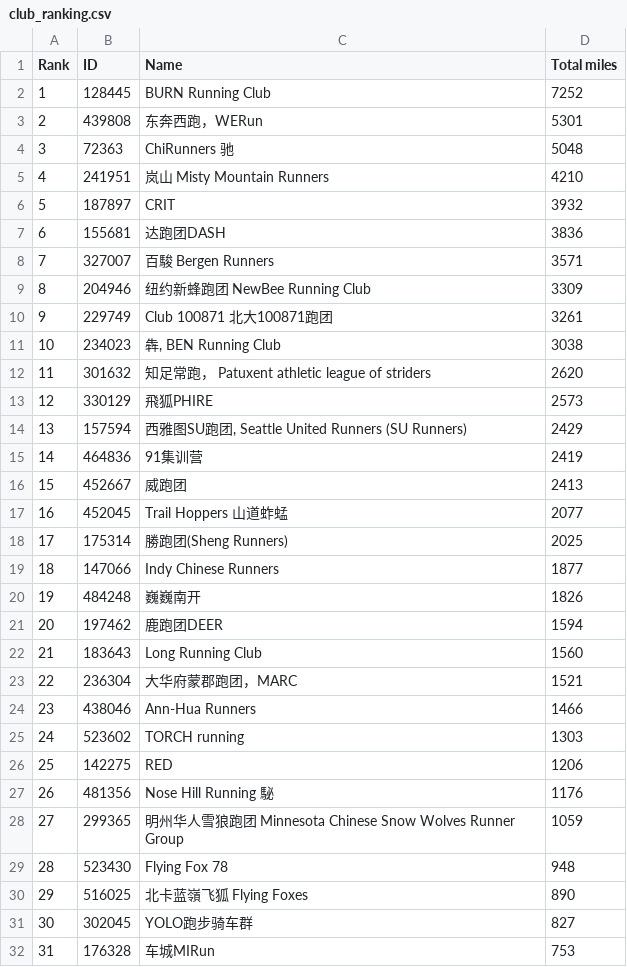
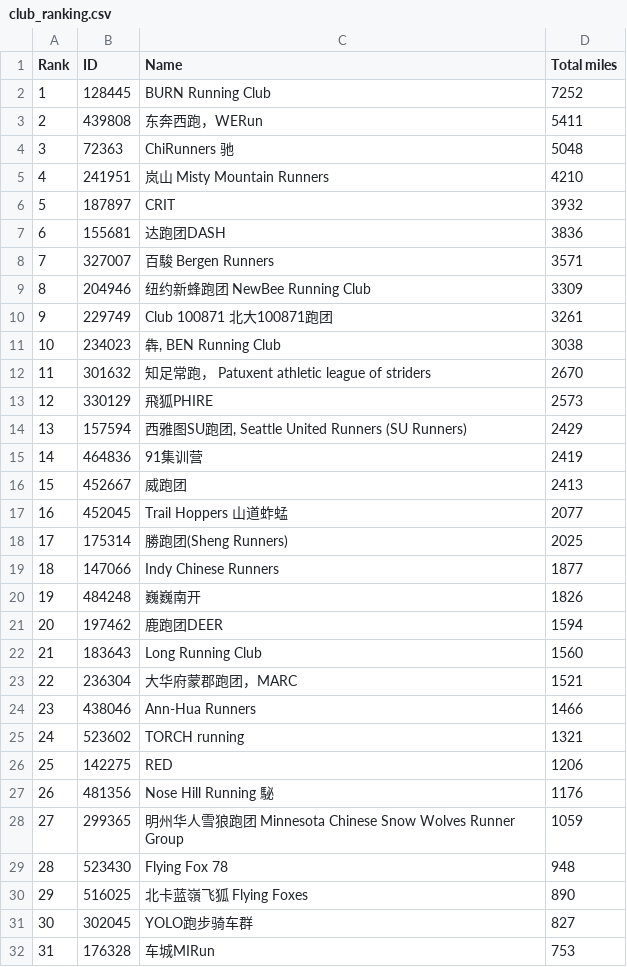
Before and after one commit to mocaspike150/lab, a CSV file: data/club_ranking.csv, drawn as a sheet; only a part is shown.

Commit message:
update total by Makefile

```diff
--- a/data/club_ranking.csv
+++ b/data/club_ranking.csv
@@ -2,3 +2,3 @@
 1,"128445","BURN Running Club",7252
-2,"439808","东奔西跑，WERun",5301
+2,"439808","东奔西跑，WERun",5411
 3,"72363","ChiRunners 驰",5048
@@ -11,3 +11,3 @@
 10,"234023","犇, BEN Running Club",3038
-11,"301632","知足常跑， Patuxent athletic league of striders",2620
+11,"301632","知足常跑， Patuxent athletic league of striders",2670
 12,"330129","飛狐PHIRE",2573
@@ -24,3 +24,3 @@
 23,"438046","Ann-Hua Runners",1466
-24,"523602","TORCH running",1303
+24,"523602","TORCH running",1321
 25,"142275","RED",1206
```
Also changed, not shown: 3 other files.
